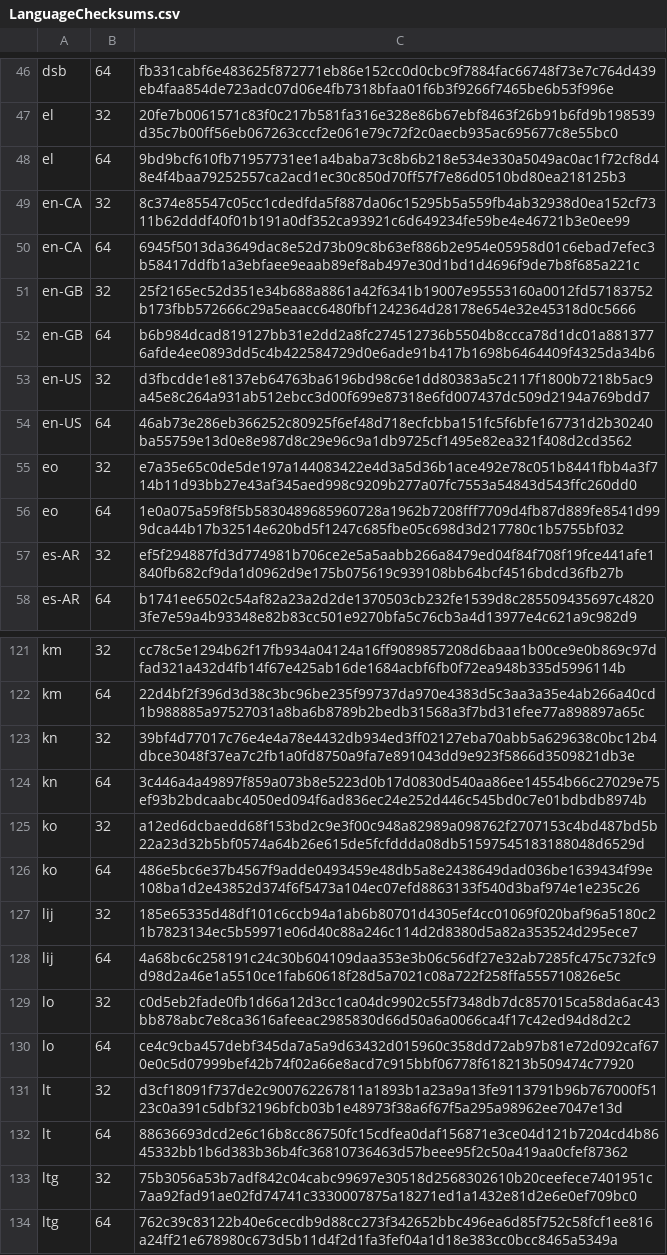
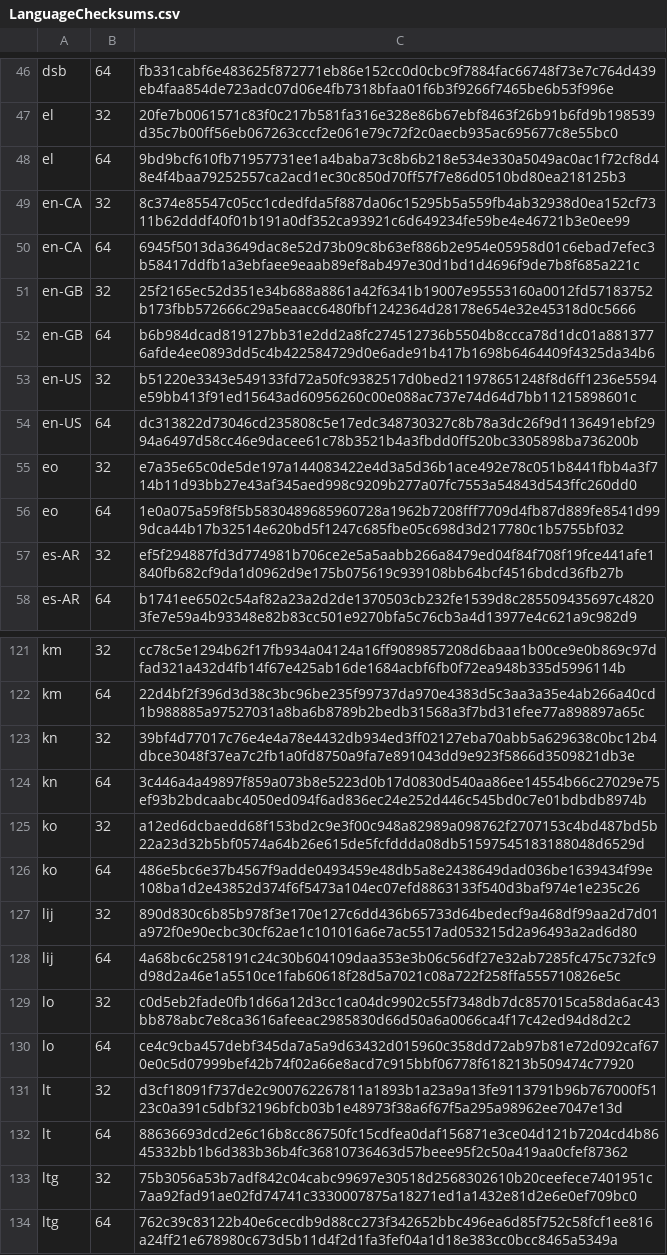
Before and after one commit to mkevenaar/chocolatey-packages, a CSV file: automatic/firefox-nightly/tools/LanguageChecksums.csv, drawn as a sheet; only a part is shown, gaps mark what is left out.

Commit message:
AU: 1 updated - firefox-nightly [skip ci] https://gist.github.com/mkevenaar/675e3f672bda54270f8d7f5415f9374d/9c13d8ec82c786385f2fc8c19ce169dc1563facc

```diff
--- a/automatic/firefox-nightly/tools/LanguageChecksums.csv
+++ b/automatic/firefox-nightly/tools/LanguageChecksums.csv
@@ -52,4 +52,4 @@ en-GB|32|25f2165ec52d351e34b688a8861a42f6341b19007e95553160a0012fd57183752b173fb
 en-GB|64|b6b984dcad819127bb31e2dd2a8fc274512736b5504b8ccca78d1dc01a8813776afde4ee0893dd5c4b422584729d0e6ade91b417b1698b6464409f4325da34b6
-en-US|32|d3fbcdde1e8137eb64763ba6196bd98c6e1dd80383a5c2117f1800b7218b5ac9a45e8c264a931ab512ebcc3d00f699e87318e6fd007437dc509d2194a769bdd7
-en-US|64|46ab73e286eb366252c80925f6ef48d718ecfcbba151fc5f6bfe167731d2b30240ba55759e13d0e8e987d8c29e96c9a1db9725cf1495e82ea321f408d2cd3562
+en-US|32|b51220e3343e549133fd72a50fc9382517d0bed211978651248f8d6ff1236e5594e59bb413f91ed15643ad60956260c00e088ac737e74d64d7bb11215898601c
+en-US|64|dc313822d73046cd235808c5e17edc348730327c8b78a3dc26f9d1136491ebf2994a6497d58cc46e9dacee61c78b3521b4a3fbdd0ff520bc3305898ba736200b
 eo|32|e7a35e65c0de5de197a144083422e4d3a5d36b1ace492e78c051b8441fbb4a3f714b11d93bb27e43af345aed998c9209b277a07fc7553a54843d543ffc260dd0
@@ -126,3 +126,3 @@ ko|32|a12ed6dcbaedd68f153bd2c9e3f00c948a82989a098762f2707153c4bd487bd5b22a23d32b
 ko|64|486e5bc6e37b4567f9adde0493459e48db5a8e2438649dad036be1639434f99e108ba1d2e43852d374f6f5473a104ec07efd8863133f540d3baf974e1e235c26
-lij|32|185e65335d48df101c6ccb94a1ab6b80701d4305ef4cc01069f020baf96a5180c21b7823134ec5b59971e06d40c88a246c114d2d8380d5a82a353524d295ece7
+lij|32|890d830c6b85b978f3e170e127c6dd436b65733d64bedecf9a468df99aa2d7d01a972f0e90ecbc30cf62ae1c101016a6e7ac5517ad053215d2a96493a2ad6d80
 lij|64|4a68bc6c258191c24c30b604109daa353e3b06c56df27e32ab7285fc475c732fc9d98d2a46e1a5510ce1fab60618f28d5a7021c08a722f258ffa555710826e5c
```
Also changed, not shown: 3 other files.
